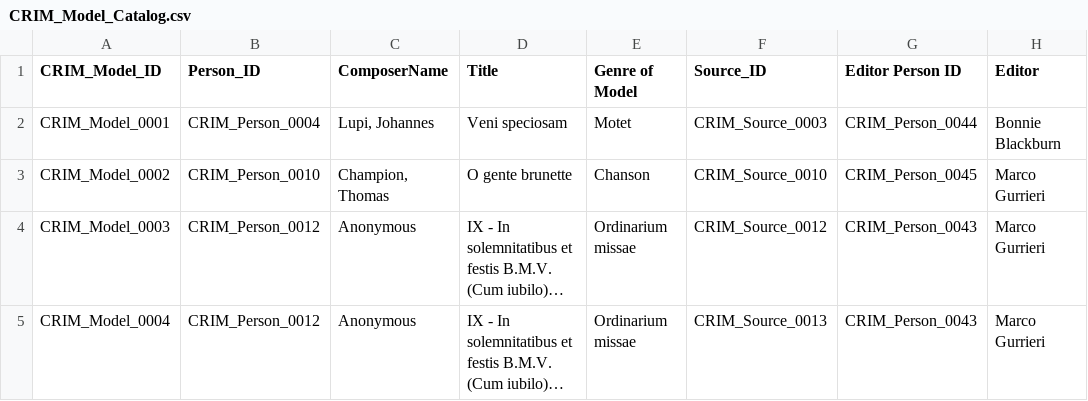
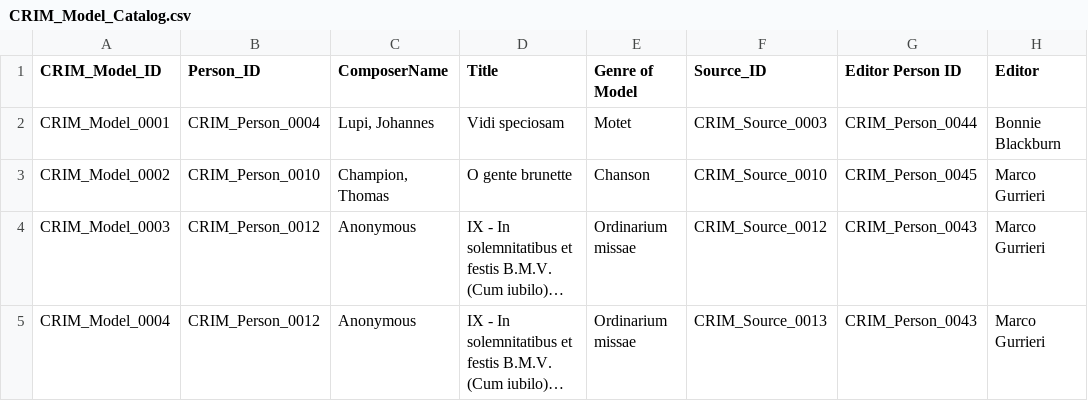
Before and after one commit to CRIM-Project/CRIM-online, a CSV file: importing/source/CRIM_Model_Catalog.csv, drawn as a sheet; only a part is shown; long unchanged cells end in …; the diff names each change by its address in the sheet, - before the commit and + after, or states it on an @@ line.

Commit message:
Corrected name of model

```diff
--- a/importing/source/CRIM_Model_Catalog.csv
+++ b/importing/source/CRIM_Model_Catalog.csv
-D2 (Title): Veni speciosam
+D2 (Title): Vidi speciosam
```
Also changed, not shown: 2 other files.
